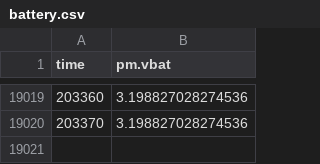
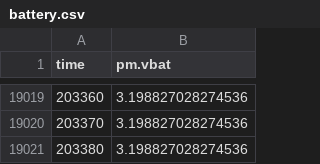
Before and after one commit to martin3698753/cflie, a CSV file: data/26-11-24/battery.csv (was battery.csv), drawn as a sheet; only a part is shown, gaps mark what is left out; the diff names each change by its address in the sheet, - before the commit and + after, or states it on an @@ line.

Commit message:
data

```diff
--- a/battery.csv
+++ b/data/26-11-24/battery.csv
+row 19021: 203380 | 3.198827028274536
```
Also changed, not shown: 4 other files.
